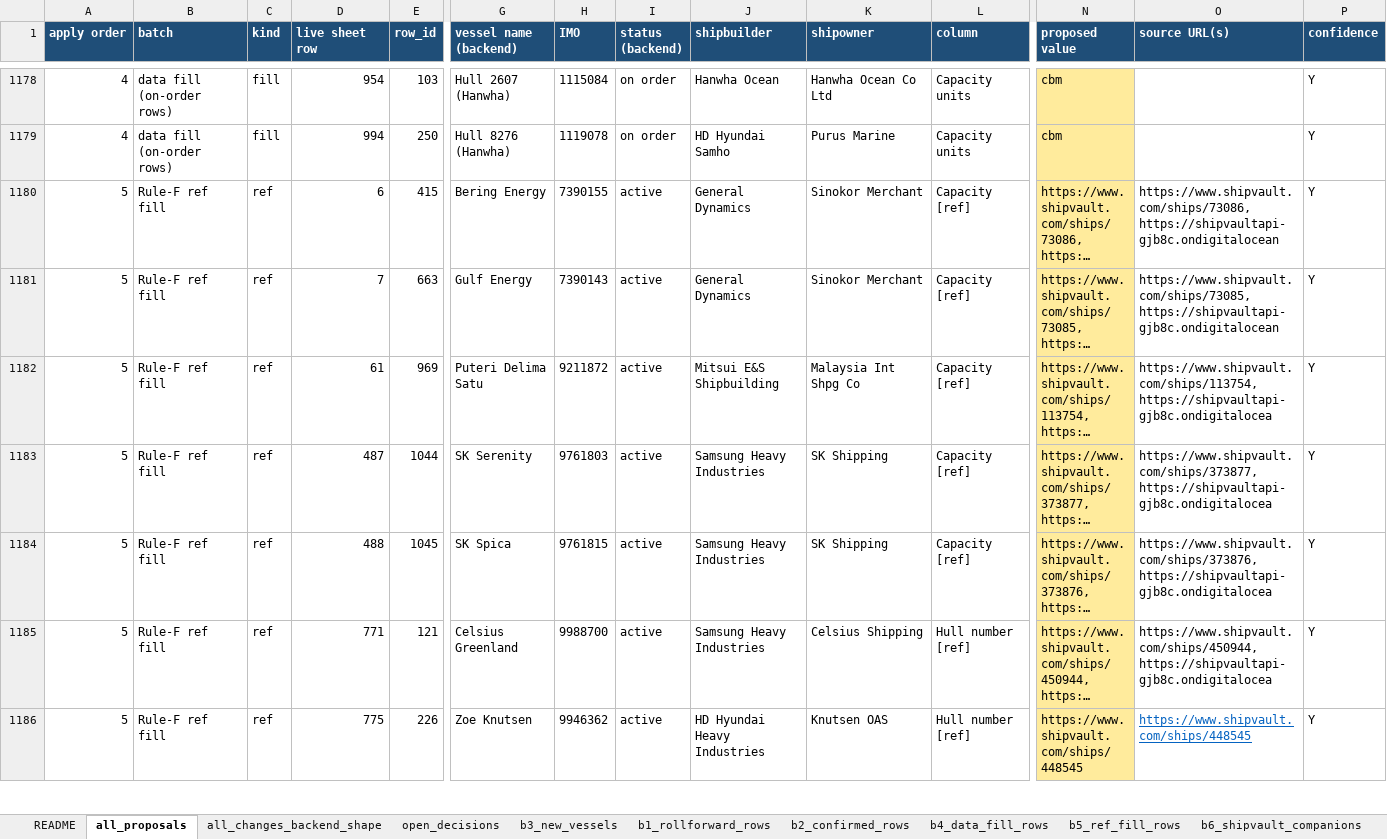
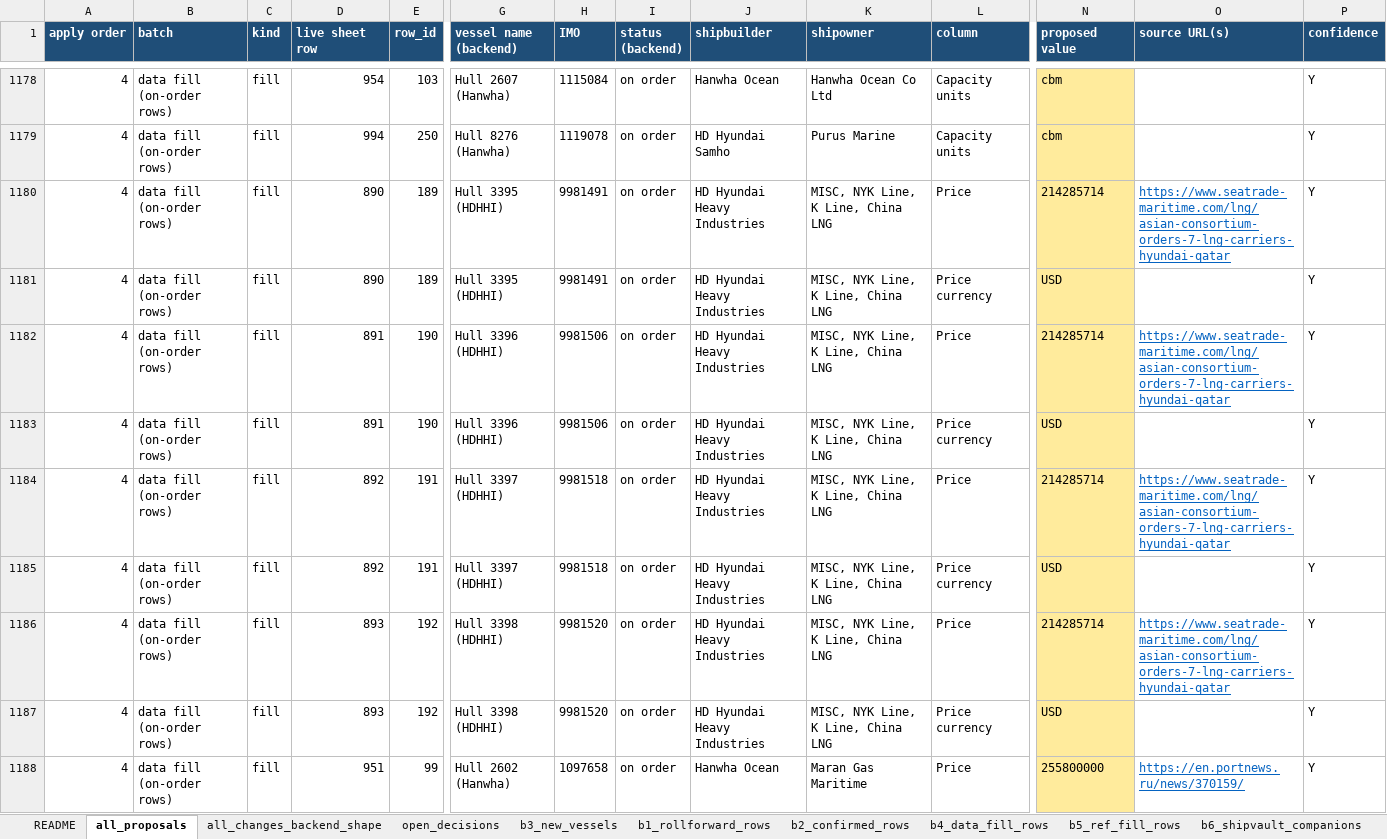
Before and after one commit to bairdlangenbrunner/lng-carriers-researcher, an Excel workbook: batches/2026-09-17_1017ET_sep-17-pass_combined/lng_carrier_sep-17-pass_results.xlsx, sheet all_proposals, drawn as a sheet; only a part is shown, gaps mark what is left out; the shorter side is filled out with more unchanged rows; long unchanged cells end in …; values as stored, in another font and other column widths than the file's, no borders; rows hold the shown columns only; the diff covers the shown part only; the diff names each change by its address in the sheet, - before the commit and + after, or states it on an @@ line.

Commit message:
per-vessel price from an order total (df §5a): gate the total, cap at y, keep the ref; re-gate 48 sep-17 prices

```diff
--- a/batches/2026-09-17_1017ET_sep-17-pass_combined/lng_carrier_sep-17-pass_results.xlsx (sheet all_proposals)
+++ b/batches/2026-09-17_1017ET_sep-17-pass_combined/lng_carrier_sep-17-pass_results.xlsx (sheet all_proposals)
+row 1180: 4 | data fill (on-order rows) | fill | 890 | 189 | Hull 3395 (HDHHI) | 9981491 | on order | HD Hyundai Heavy Industries | MISC, NYK Line, K Line, China LNG | Price | 214285714 | https://www.seatrade-maritime.com/lng/asian-consortium-orders-7-lng-carriers-hyundai-qatar | Y
+row 1181: 4 | data fill (on-order rows) | fill | 890 | 189 | Hull 3395 (HDHHI) | 9981491 | on order | HD Hyundai Heavy Industries | MISC, NYK Line, K Line, China LNG | Price currency | USD |  | Y
+row 1182: 4 | data fill (on-order rows) | fill | 891 | 190 | Hull 3396 (HDHHI) | 9981506 | on order | HD Hyundai Heavy Industries | MISC, NYK Line, K Line, China LNG | Price | 214285714 | https://www.seatrade-maritime.com/lng/asian-consortium-orders-7-lng-carriers-hyundai-qatar | Y
+row 1183: 4 | data fill (on-order rows) | fill | 891 | 190 | Hull 3396 (HDHHI) | 9981506 | on order | HD Hyundai Heavy Industries | MISC, NYK Line, K Line, China LNG | Price currency | USD |  | Y
+row 1184: 4 | data fill (on-order rows) | fill | 892 | 191 | Hull 3397 (HDHHI) | 9981518 | on order | HD Hyundai Heavy Industries | MISC, NYK Line, K Line, China LNG | Price | 214285714 | https://www.seatrade-maritime.com/lng/asian-consortium-orders-7-lng-carriers-hyundai-qatar | Y
+row 1185: 4 | data fill (on-order rows) | fill | 892 | 191 | Hull 3397 (HDHHI) | 9981518 | on order | HD Hyundai Heavy Industries | MISC, NYK Line, K Line, China LNG | Price currency | USD |  | Y
+row 1186: 4 | data fill (on-order rows) | fill | 893 | 192 | Hull 3398 (HDHHI) | 9981520 | on order | HD Hyundai Heavy Industries | MISC, NYK Line, K Line, China LNG | Price | 214285714 | https://www.seatrade-maritime.com/lng/asian-consortium-orders-7-lng-carriers-hyundai-qatar | Y
+row 1187: 4 | data fill (on-order rows) | fill | 893 | 192 | Hull 3398 (HDHHI) | 9981520 | on order | HD Hyundai Heavy Industries | MISC, NYK Line, K Line, China LNG | Price currency | USD |  | Y
+row 1188: 4 | data fill (on-order rows) | fill | 951 | 99 | Hull 2602 (Hanwha) | 1097658 | on order | Hanwha Ocean | Maran Gas Maritime | Price | 255800000 | https://en.portnews.ru/news/370159/ | Y
```
Also changed, not shown: 45 added rows, 106 edited cells and cell formats elsewhere in this sheet, sheet all_changes_backend_shape, sheet b4_data_fill_rows, sheet flags_conflicts, sheet documented_blanks, sheet url_verification, sheet README, batches/2026-09-17_0511ET_data_fill_on_order/lng_carrier_data_fill.xlsx, 18 other files.
